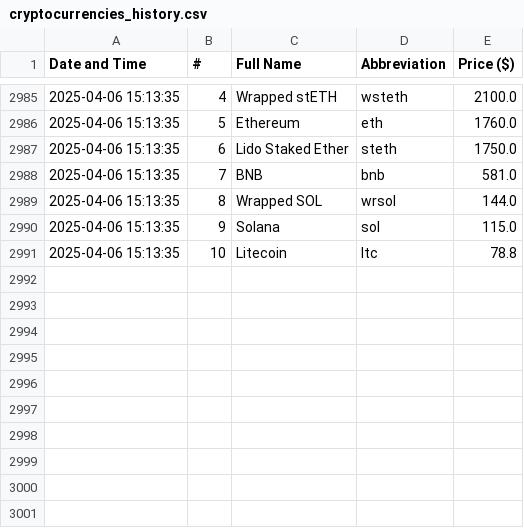
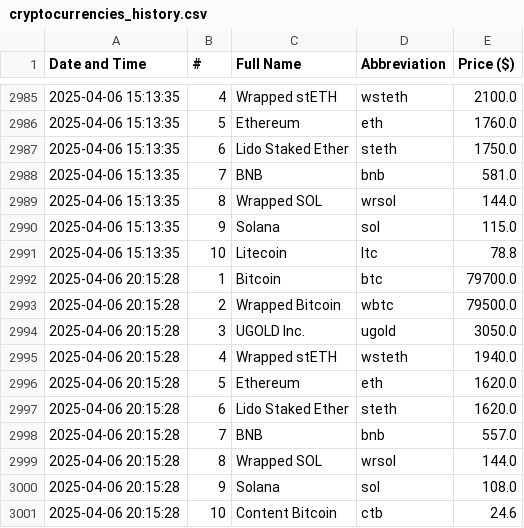
Before and after one commit to davidN1324-byte/Parsing_Crypto_Currency, a CSV file: cryptocurrencies_history.csv, drawn as a sheet; only a part is shown, gaps mark what is left out.

```diff
--- a/cryptocurrencies_history.csv
+++ b/cryptocurrencies_history.csv
@@ -2991 +2991,11 @@ Date and Time,#,Full Name,Abbreviation,Price ($)
 2025-04-06 15:13:35,10,Litecoin,ltc,78.8
+2025-04-06 20:15:28,1,Bitcoin,btc,79700.0
+2025-04-06 20:15:28,2,Wrapped Bitcoin,wbtc,79500.0
+2025-04-06 20:15:28,3,UGOLD Inc.,ugold,3050.0
+2025-04-06 20:15:28,4,Wrapped stETH,wsteth,1940.0
+2025-04-06 20:15:28,5,Ethereum,eth,1620.0
+2025-04-06 20:15:28,6,Lido Staked Ether,steth,1620.0
+2025-04-06 20:15:28,7,BNB,bnb,557.0
+2025-04-06 20:15:28,8,Wrapped SOL,wrsol,144.0
+2025-04-06 20:15:28,9,Solana,sol,108.0
+2025-04-06 20:15:28,10,Content Bitcoin,ctb,24.6
```
